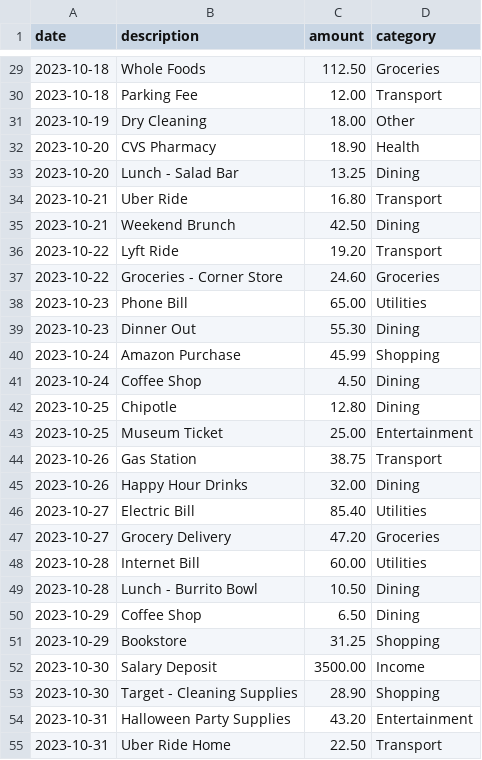
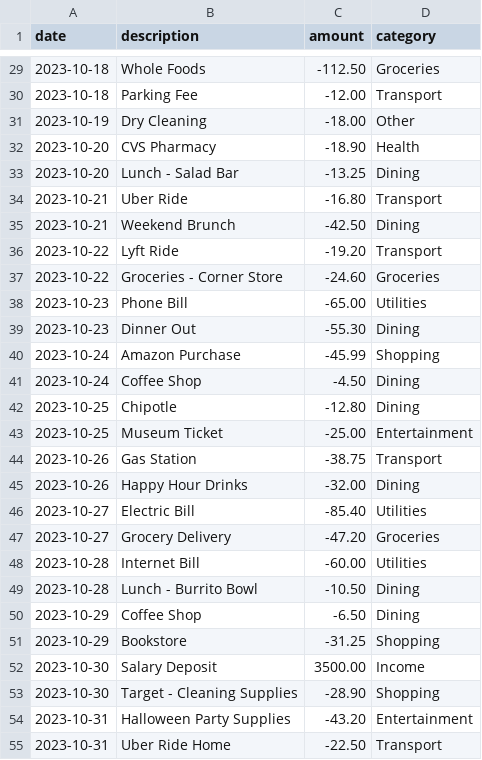
Before and after one commit to JoshJestine/Transaction-Aggregator, a CSV file: sample_data/sample_transactions.csv, drawn as a sheet; only a part is shown, gaps mark what is left out; the diff covers the shown part only.

```diff
--- a/sample_data/sample_transactions.csv
+++ b/sample_data/sample_transactions.csv
@@ -29,27 +29,27 @@ date,description,amount,category
-2023-10-18,Whole Foods,112.50,Groceries
-2023-10-18,Parking Fee,12.00,Transport
-2023-10-19,Dry Cleaning,18.00,Other
-2023-10-20,CVS Pharmacy,18.90,Health
-2023-10-20,Lunch - Salad Bar,13.25,Dining
-2023-10-21,Uber Ride,16.80,Transport
-2023-10-21,Weekend Brunch,42.50,Dining
-2023-10-22,Lyft Ride,19.20,Transport
-2023-10-22,Groceries - Corner Store,24.60,Groceries
-2023-10-23,Phone Bill,65.00,Utilities
-2023-10-23,Dinner Out,55.30,Dining
-2023-10-24,Amazon Purchase,45.99,Shopping
-2023-10-24,Coffee Shop,4.50,Dining
-2023-10-25,Chipotle,12.80,Dining
-2023-10-25,Museum Ticket,25.00,Entertainment
-2023-10-26,Gas Station,38.75,Transport
-2023-10-26,Happy Hour Drinks,32.00,Dining
-2023-10-27,Electric Bill,85.40,Utilities
-2023-10-27,Grocery Delivery,47.20,Groceries
-2023-10-28,Internet Bill,60.00,Utilities
-2023-10-28,Lunch - Burrito Bowl,10.50,Dining
-2023-10-29,Coffee Shop,6.50,Dining
-2023-10-29,Bookstore,31.25,Shopping
+2023-10-18,Whole Foods,-112.50,Groceries
+2023-10-18,Parking Fee,-12.00,Transport
+2023-10-19,Dry Cleaning,-18.00,Other
+2023-10-20,CVS Pharmacy,-18.90,Health
+2023-10-20,Lunch - Salad Bar,-13.25,Dining
+2023-10-21,Uber Ride,-16.80,Transport
+2023-10-21,Weekend Brunch,-42.50,Dining
+2023-10-22,Lyft Ride,-19.20,Transport
+2023-10-22,Groceries - Corner Store,-24.60,Groceries
+2023-10-23,Phone Bill,-65.00,Utilities
+2023-10-23,Dinner Out,-55.30,Dining
+2023-10-24,Amazon Purchase,-45.99,Shopping
+2023-10-24,Coffee Shop,-4.50,Dining
+2023-10-25,Chipotle,-12.80,Dining
+2023-10-25,Museum Ticket,-25.00,Entertainment
+2023-10-26,Gas Station,-38.75,Transport
+2023-10-26,Happy Hour Drinks,-32.00,Dining
+2023-10-27,Electric Bill,-85.40,Utilities
+2023-10-27,Grocery Delivery,-47.20,Groceries
+2023-10-28,Internet Bill,-60.00,Utilities
+2023-10-28,Lunch - Burrito Bowl,-10.50,Dining
+2023-10-29,Coffee Shop,-6.50,Dining
+2023-10-29,Bookstore,-31.25,Shopping
 2023-10-30,Salary Deposit,3500.00,Income
-2023-10-30,Target - Cleaning Supplies,28.90,Shopping
-2023-10-31,Halloween Party Supplies,43.20,Entertainment
-2023-10-31,Uber Ride Home,22.50,Transport
+2023-10-30,Target - Cleaning Supplies,-28.90,Shopping
+2023-10-31,Halloween Party Supplies,-43.20,Entertainment
+2023-10-31,Uber Ride Home,-22.50,Transport
```
Also changed, not shown: 27 edited cells elsewhere in this file, 4 other files.
